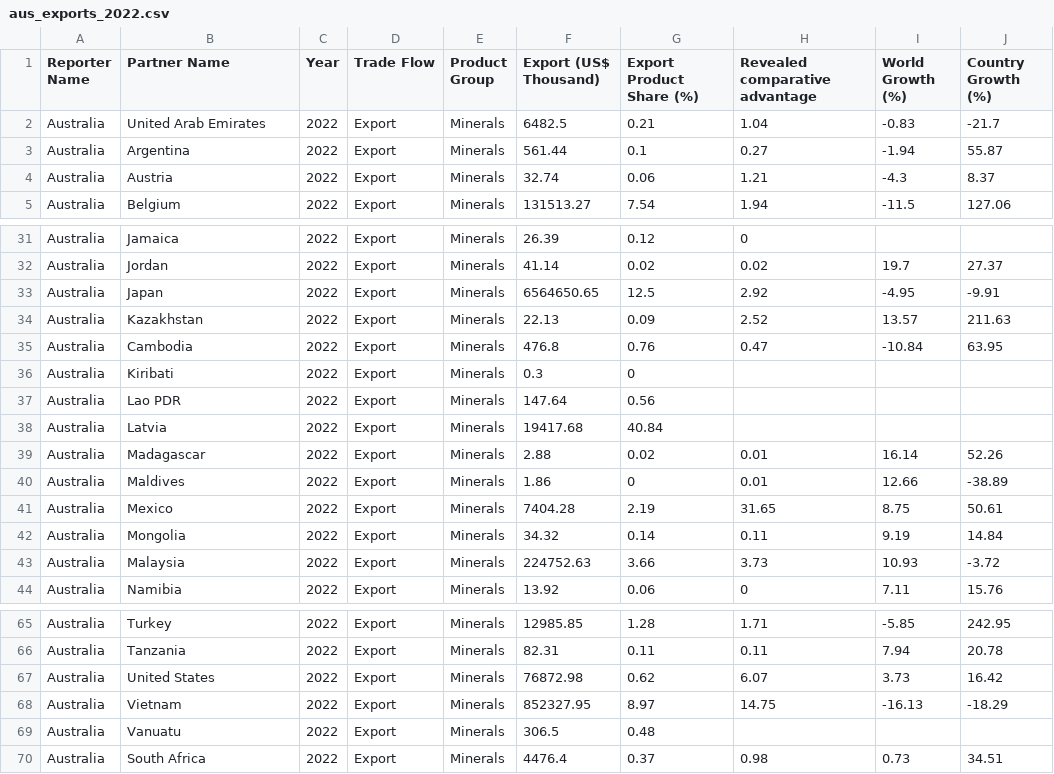
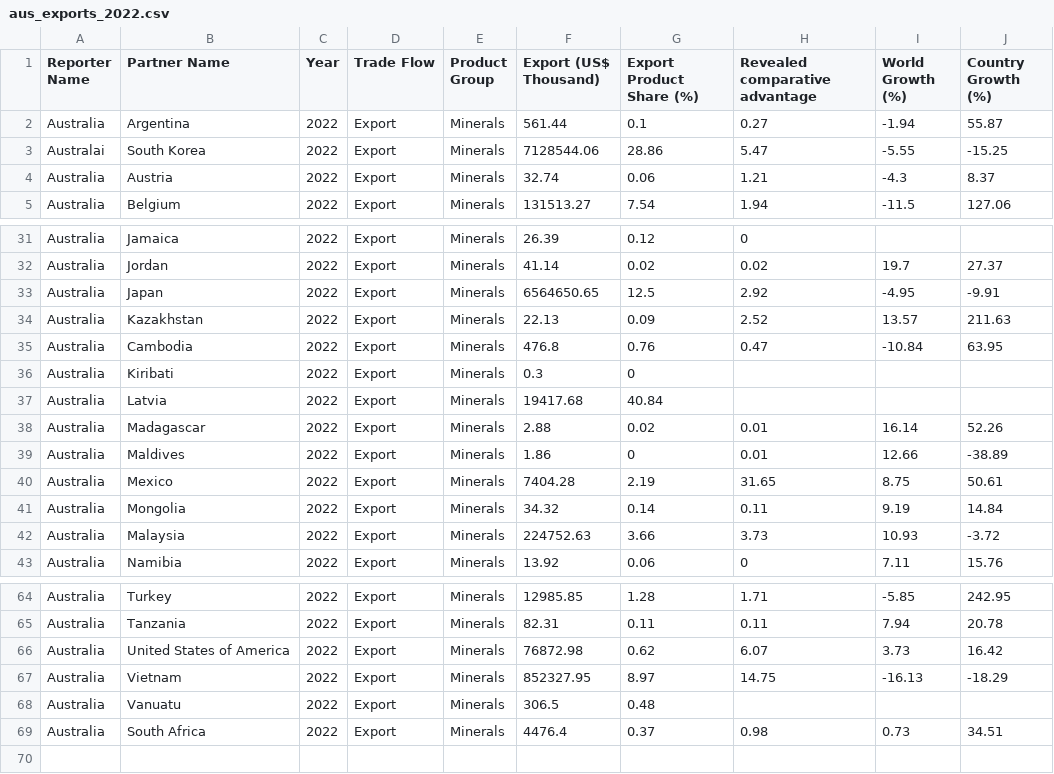
Before and after one commit to milnay/FIT3179-DataViz2, a CSV file: data/aus_exports_2022.csv, drawn as a sheet; only a part is shown, gaps mark what is left out.

Commit message:
Update aus_exports_2022.csv

```diff
--- a/data/aus_exports_2022.csv
+++ b/data/aus_exports_2022.csv
@@ -1,4 +1,4 @@
 Reporter Name,Partner Name,Year,Trade Flow,Product Group,Export (US$ Thousand),Export Product Share (%),Revealed comparative advantage,World Growth (%),Country Growth (%)
-Australia,United Arab Emirates,2022,Export,Minerals,6482.5,0.21,1.04,-0.83,-21.7
 Australia,Argentina,2022,Export,Minerals,561.44,0.1,0.27,-1.94,55.87
+Australai,South Korea,2022,Export,Minerals,7128544.06,28.86,5.47,-5.55,-15.25
 Australia,Austria,2022,Export,Minerals,32.74,0.06,1.21,-4.3,8.37
@@ -36,3 +36,2 @@ Australia,Cambodia,2022,Export,Minerals,476.8,0.76,0.47,-10.84,63.95
 Australia,Kiribati,2022,Export,Minerals,0.3,0,,,
-Australia,Lao PDR,2022,Export,Minerals,147.64,0.56,,,
 Australia,Latvia,2022,Export,Minerals,19417.68,40.84,,,
@@ -66,3 +65,3 @@ Australia,Turkey,2022,Export,Minerals,12985.85,1.28,1.71,-5.85,242.95
 Australia,Tanzania,2022,Export,Minerals,82.31,0.11,0.11,7.94,20.78
-Australia,United States,2022,Export,Minerals,76872.98,0.62,6.07,3.73,16.42
+Australia,United States of America,2022,Export,Minerals,76872.98,0.62,6.07,3.73,16.42
 Australia,Vietnam,2022,Export,Minerals,852327.95,8.97,14.75,-16.13,-18.29
```
